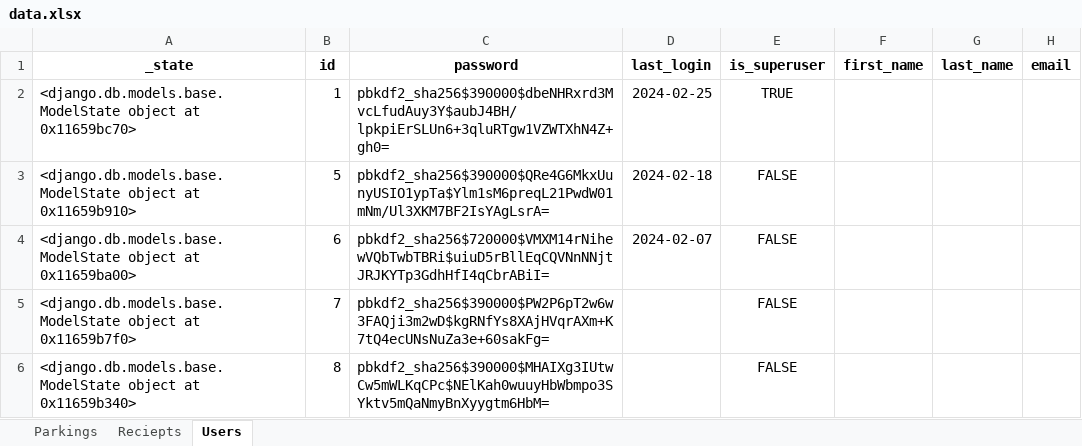
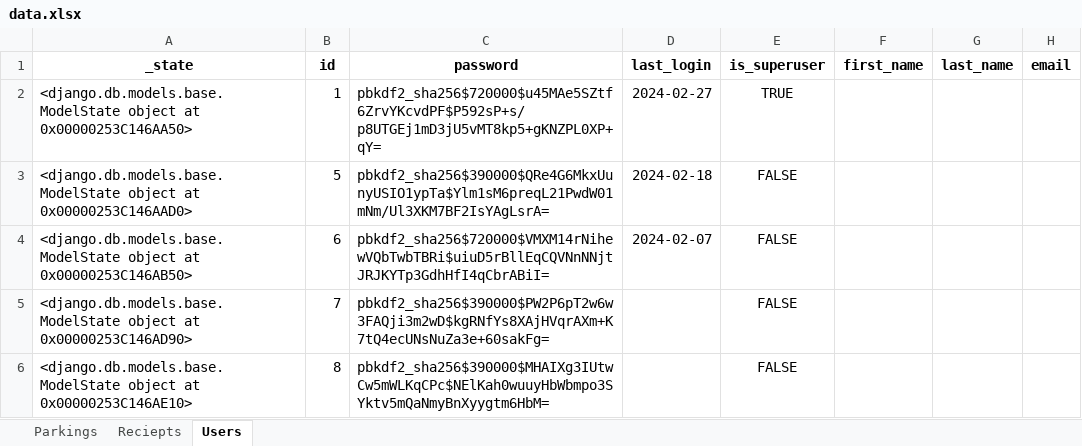
Before and after one commit to rdnxlcs/newnew, an Excel workbook: parkingapp/static/data.xlsx, sheet Users, drawn as a sheet; only a part is shown; values as stored, in another font and other column widths than the file's, no borders; the diff names each change by its address in the sheet, - before the commit and + after, or states it on an @@ line.

```diff
--- a/parkingapp/static/data.xlsx (sheet Users)
+++ b/parkingapp/static/data.xlsx (sheet Users)
-A2 (_state): …object at 0x11659bc70>
+A2 (_state): …object at 0x00000253C146AA50>
-C2 (password): pbkdf2_sha256$390000$dbeNHRxrd3MvcLfudAuy3Y$aubJ4BH/lpkpiErSLUn6+3qluRTgw1VZWTXhN4Z+gh0=
+C2 (password): pbkdf2_sha256$720000$u45MAe5SZtf6ZrvYKcvdPF$P592sP+s/p8UTGEj1mD3jU5vMT8kp5+gKNZPL0XP+qY=
-D2 (last_login): 2024-02-25
+D2 (last_login): 2024-02-27
-A3 (_state): …object at 0x11659b910>
+A3 (_state): …object at 0x00000253C146AAD0>
-A4 (_state): …object at 0x11659ba00>
+A4 (_state): …object at 0x00000253C146AB50>
-A5 (_state): …object at 0x11659b7f0>
+A5 (_state): …object at 0x00000253C146AD90>
-A6 (_state): …object at 0x11659b340>
+A6 (_state): …object at 0x00000253C146AE10>
```
Also changed, not shown: sheet Parkings, sheet Reciepts, 2 other files.
